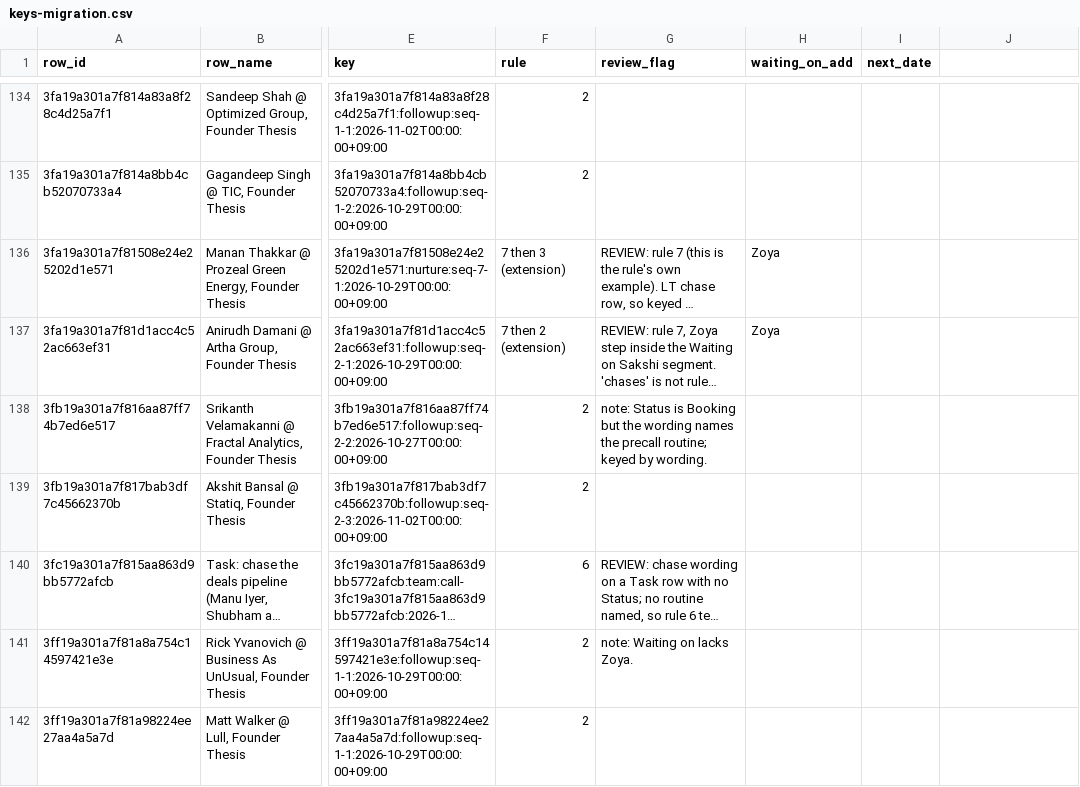
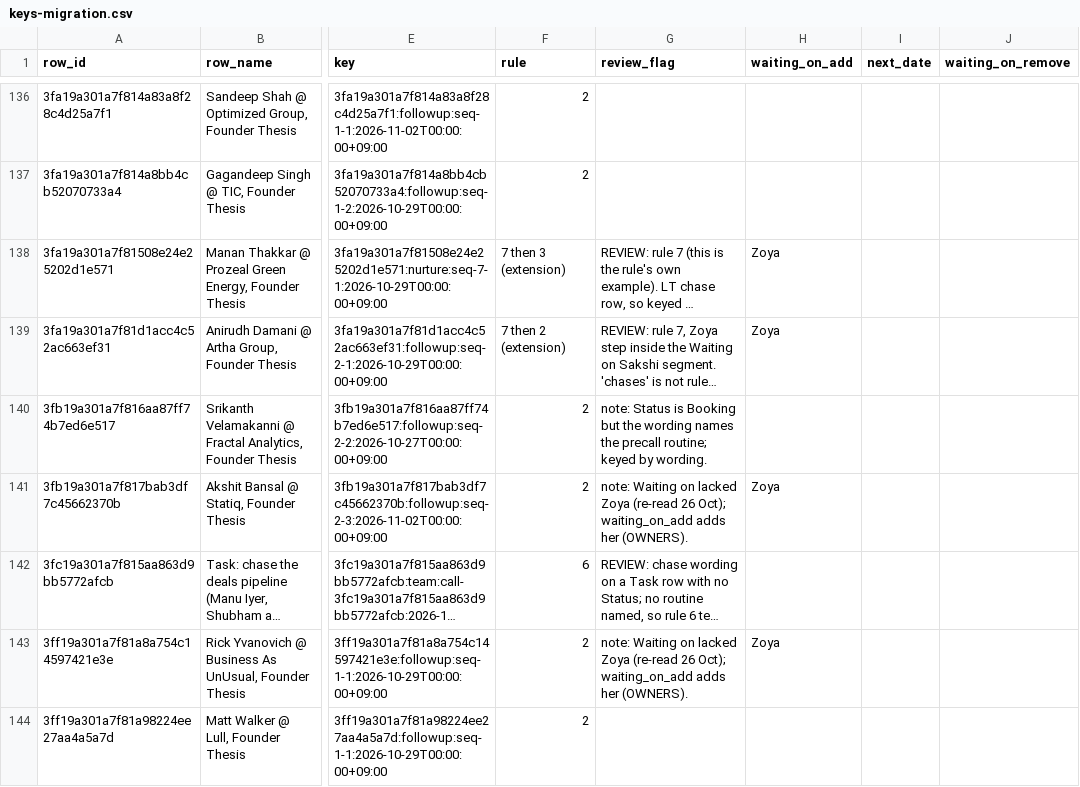
Before and after one commit to founderthesis/business-os, a CSV file: docs/proposals/split-dryruns/keys-migration.csv, drawn as a sheet; only a part is shown, gaps mark what is left out; long unchanged cells end in …; addresses are those after the commit; the diff covers the shown part only; the diff names each change by its address in the sheet, - before the commit and + after, or states it on an @@ line.

```diff
--- a/docs/proposals/split-dryruns/keys-migration.csv
+++ b/docs/proposals/split-dryruns/keys-migration.csv
-J1: (empty)
+J1: waiting_on_remove
-G141 (review_flag): (empty)
+G141 (review_flag): note: Waiting on lacked Zoya (re-read 26 Oct); waiting_on_add adds her (OWNERS).
-H141 (waiting_on_add): (empty)
+H141 (waiting_on_add): Zoya
-G143 (review_flag): …Waiting on lacks Zoya.
+G143 (review_flag): …Waiting on lacked Zoya (re-read 26 Oct); waiting_on_add adds her (OWNERS).
-H143 (waiting_on_add): (empty)
+H143 (waiting_on_add): Zoya
```
Also changed, not shown: 4 added rows, 2 removed rows and 23 edited cells elsewhere in this file, 3 other files.
